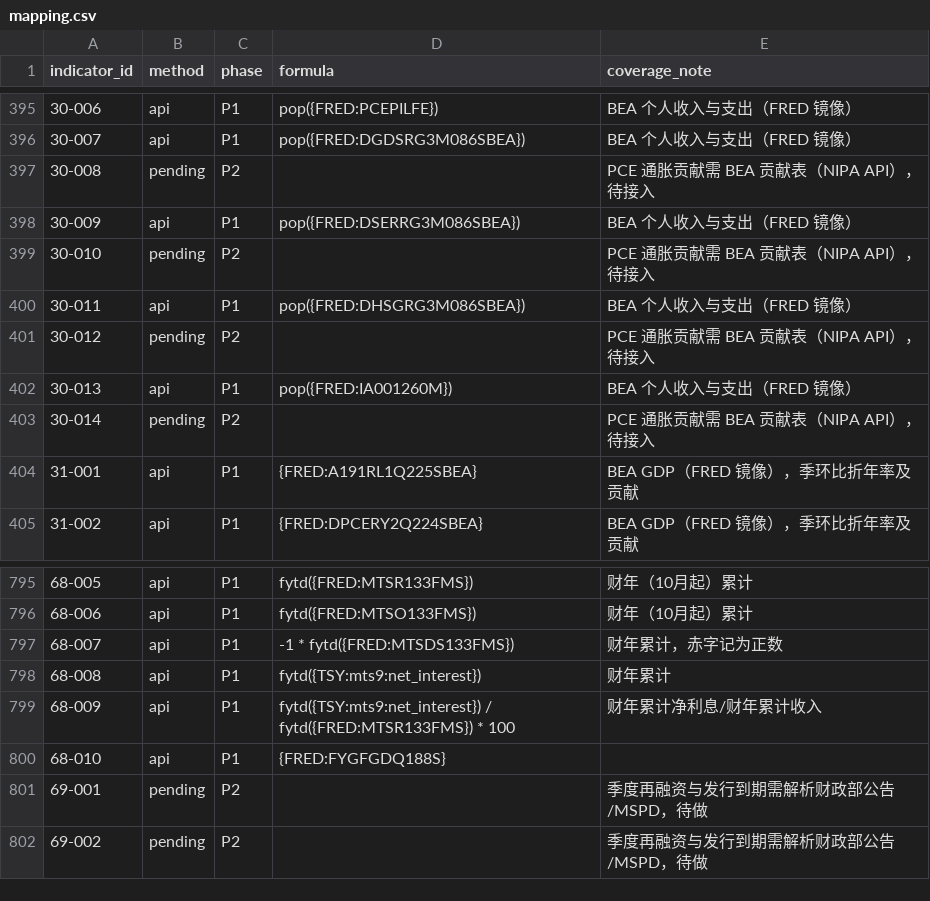
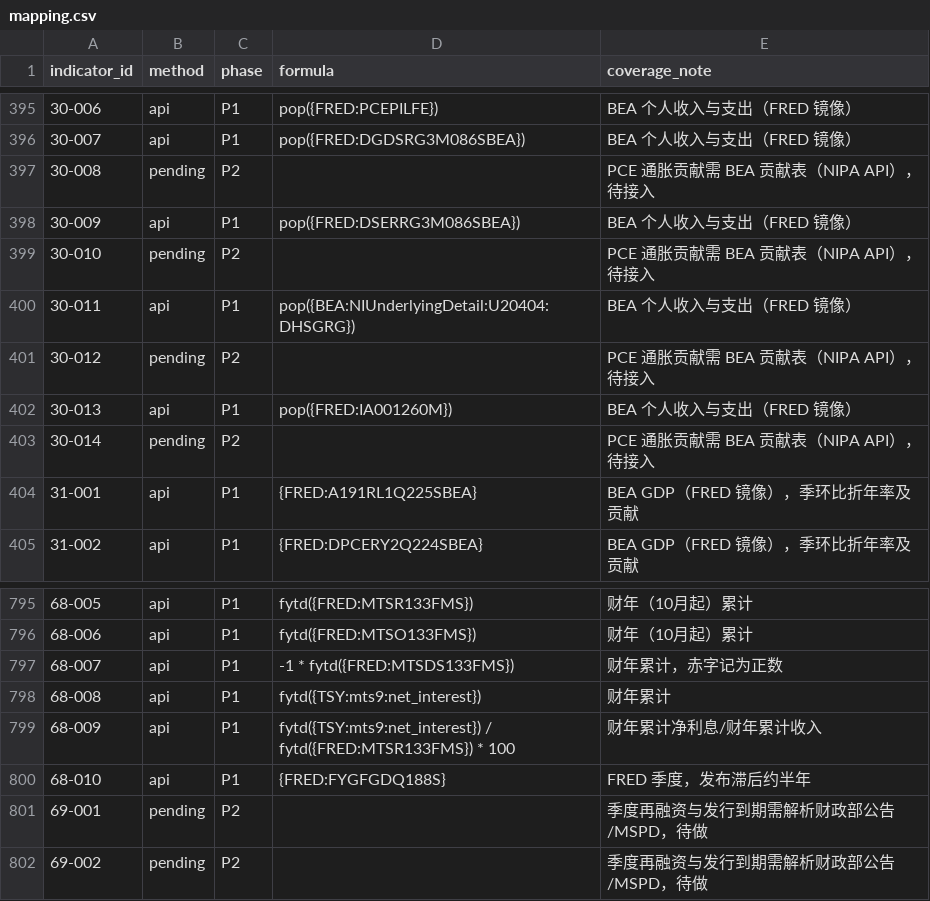
Before and after one commit to ziyaowei1217-ctrl/Market-Data, a CSV file: pipeline/warehouse/catalog/mapping.csv, drawn as a sheet; only a part is shown, gaps mark what is left out.

```diff
--- a/pipeline/warehouse/catalog/mapping.csv
+++ b/pipeline/warehouse/catalog/mapping.csv
@@ -399,3 +399,3 @@ indicator_id,method,phase,formula,coverage_note
 30-010,pending,P2,,PCE 通胀贡献需 BEA 贡献表（NIPA API），待接入
-30-011,api,P1,pop({FRED:DHSGRG3M086SBEA}),BEA 个人收入与支出（FRED 镜像）
+30-011,api,P1,pop({BEA:NIUnderlyingDetail:U20404:DHSGRG}),BEA 个人收入与支出（FRED 镜像）
 30-012,pending,P2,,PCE 通胀贡献需 BEA 贡献表（NIPA API），待接入
@@ -799,3 +799,3 @@ indicator_id,method,phase,formula,coverage_note
 68-009,api,P1,fytd({TSY:mts9:net_interest}) / fytd({FRED:MTSR133FMS}) * 100,财年累计净利息/财年累计收入
-68-010,api,P1,{FRED:FYGFGDQ188S},
+68-010,api,P1,{FRED:FYGFGDQ188S},FRED 季度，发布滞后约半年
 69-001,pending,P2,,季度再融资与发行到期需解析财政部公告/MSPD，待做
```
Also changed, not shown: pipeline/warehouse/catalog/series.csv, 2 other files.
